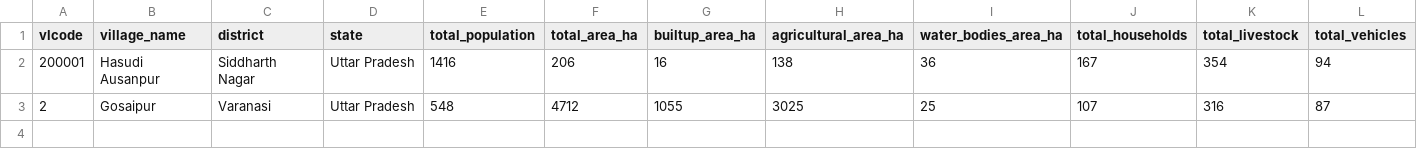
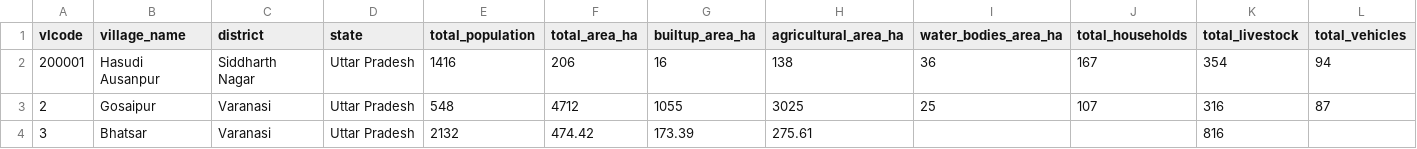
Before and after one commit to anoop1296/carbon, a CSV file: public/Clean2/Village.csv, drawn as a sheet; the diff names each change by its address in the sheet, - before the commit and + after, or states it on an @@ line.

Commit message:
Update Village.csv

```diff
--- a/public/Clean2/Village.csv
+++ b/public/Clean2/Village.csv
+row 4: 3 | Bhatsar | Varanasi | Uttar Pradesh | 2132 | 474.42 | 173.39 | 275.61 |  |  | 816
```
